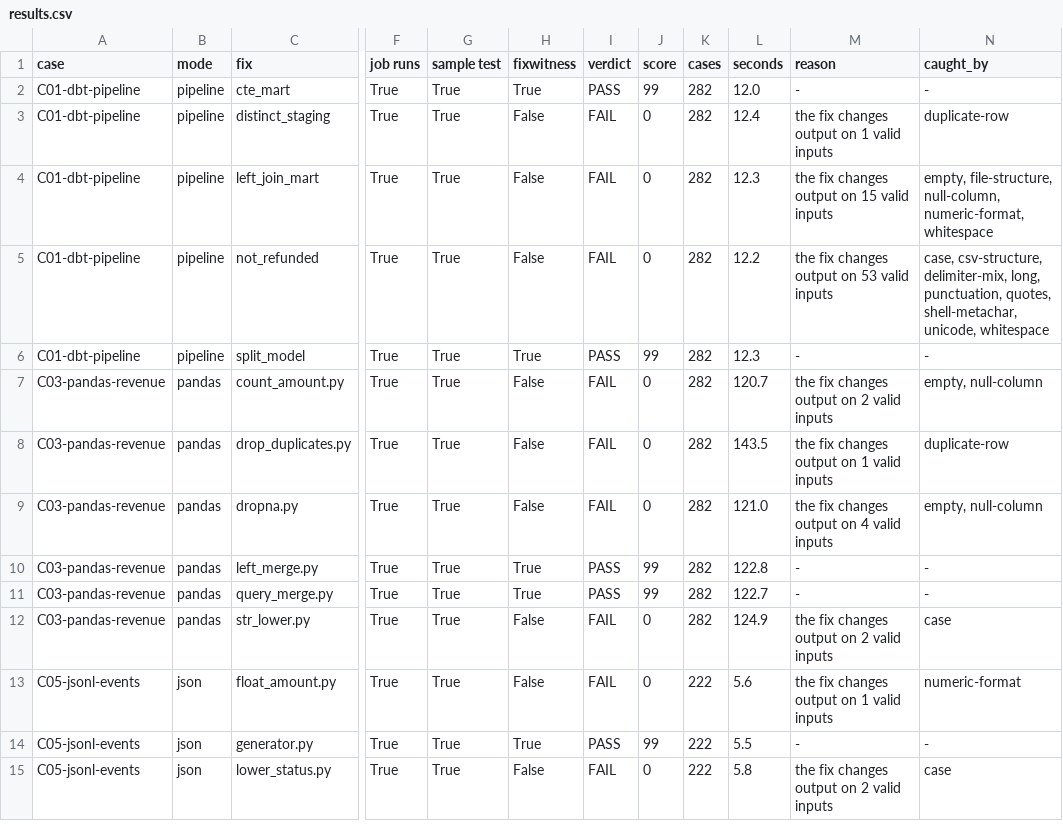
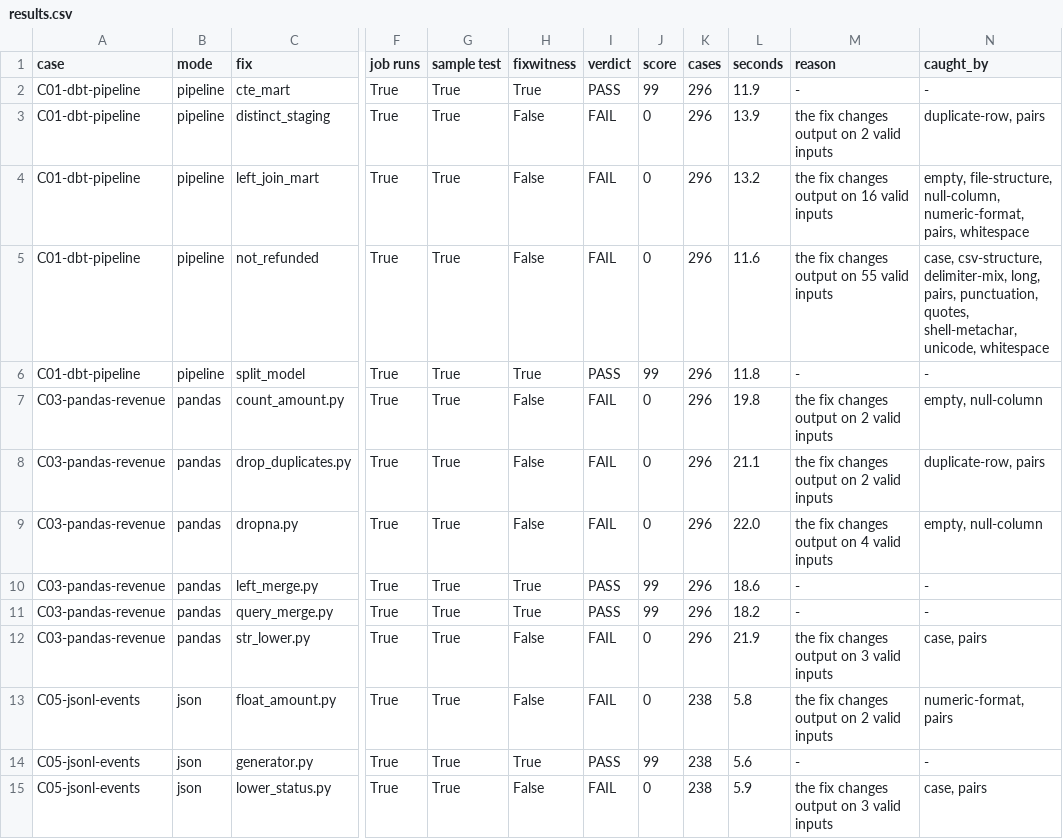
Before and after one commit to batrarishab14/fixwitness, a CSV file: benchmark/complex/results.csv, drawn as a sheet; only a part is shown, gaps mark what is left out; the diff covers the shown part only; the diff names each change by its address in the sheet, - before the commit and + after, or states it on an @@ line.

```diff
--- a/benchmark/complex/results.csv
+++ b/benchmark/complex/results.csv
-K2:K12 (cases): 282
+K2:K12 (cases): 296
-L2 (seconds): 12.0
+L2 (seconds): 11.9
-L3 (seconds): 12.4
+L3 (seconds): 13.9
-M3 (reason): the fix changes output on 1 valid inputs
+M3 (reason): the fix changes output on 2 valid inputs
-N3 (caught_by): duplicate-row
+N3 (caught_by): duplicate-row, pairs
-L4 (seconds): 12.3
+L4 (seconds): 13.2
-M4 (reason): the fix changes output on 15 valid inputs
+M4 (reason): the fix changes output on 16 valid inputs
-N4 (caught_by): …null-column, numeric-format, whitespace
+N4 (caught_by): …null-column, numeric-format, pairs, whitespace
-L5 (seconds): 12.2
+L5 (seconds): 11.6
-M5 (reason): the fix changes output on 53 valid inputs
+M5 (reason): the fix changes output on 55 valid inputs
-N5 (caught_by): …delimiter-mix, long, punctuation, quotes,…
+N5 (caught_by): …delimiter-mix, long, pairs, punctuation, quotes,…
-L6 (seconds): 12.3
+L6 (seconds): 11.8
-L7 (seconds): 120.7
+L7 (seconds): 19.8
-L8 (seconds): 143.5
+L8 (seconds): 21.1
-M8 (reason): the fix changes output on 1 valid inputs
+M8 (reason): the fix changes output on 2 valid inputs
-N8 (caught_by): duplicate-row
+N8 (caught_by): duplicate-row, pairs
-L9 (seconds): 121.0
+L9 (seconds): 22.0
-L10 (seconds): 122.8
+L10 (seconds): 18.6
-L11 (seconds): 122.7
+L11 (seconds): 18.2
-L12 (seconds): 124.9
+L12 (seconds): 21.9
-M12 (reason): the fix changes output on 2 valid inputs
+M12 (reason): the fix changes output on 3 valid inputs
-N12 (caught_by): case
+N12 (caught_by): case, pairs
-K13:K15 (cases): 222
+K13:K15 (cases): 238
-L13 (seconds): 5.6
+L13 (seconds): 5.8
-M13 (reason): the fix changes output on 1 valid inputs
+M13 (reason): the fix changes output on 2 valid inputs
-N13 (caught_by): numeric-format
+N13 (caught_by): numeric-format, pairs
-L14 (seconds): 5.5
+L14 (seconds): 5.6
-L15 (seconds): 5.8
+L15 (seconds): 5.9
-M15 (reason): the fix changes output on 2 valid inputs
+M15 (reason): the fix changes output on 3 valid inputs
-N15 (caught_by): case
+N15 (caught_by): case, pairs
```
Also changed, not shown: 9 edited cells elsewhere in this file, 1 other file.
